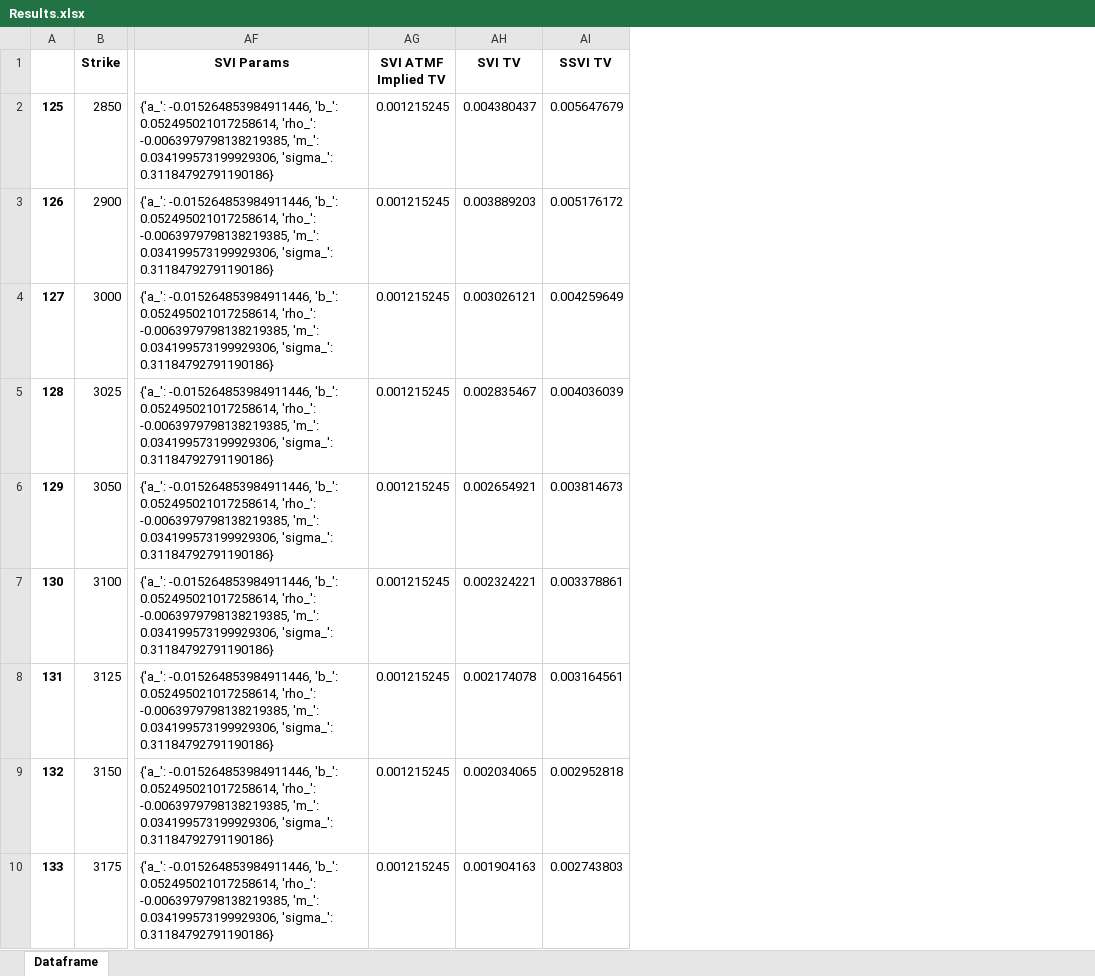
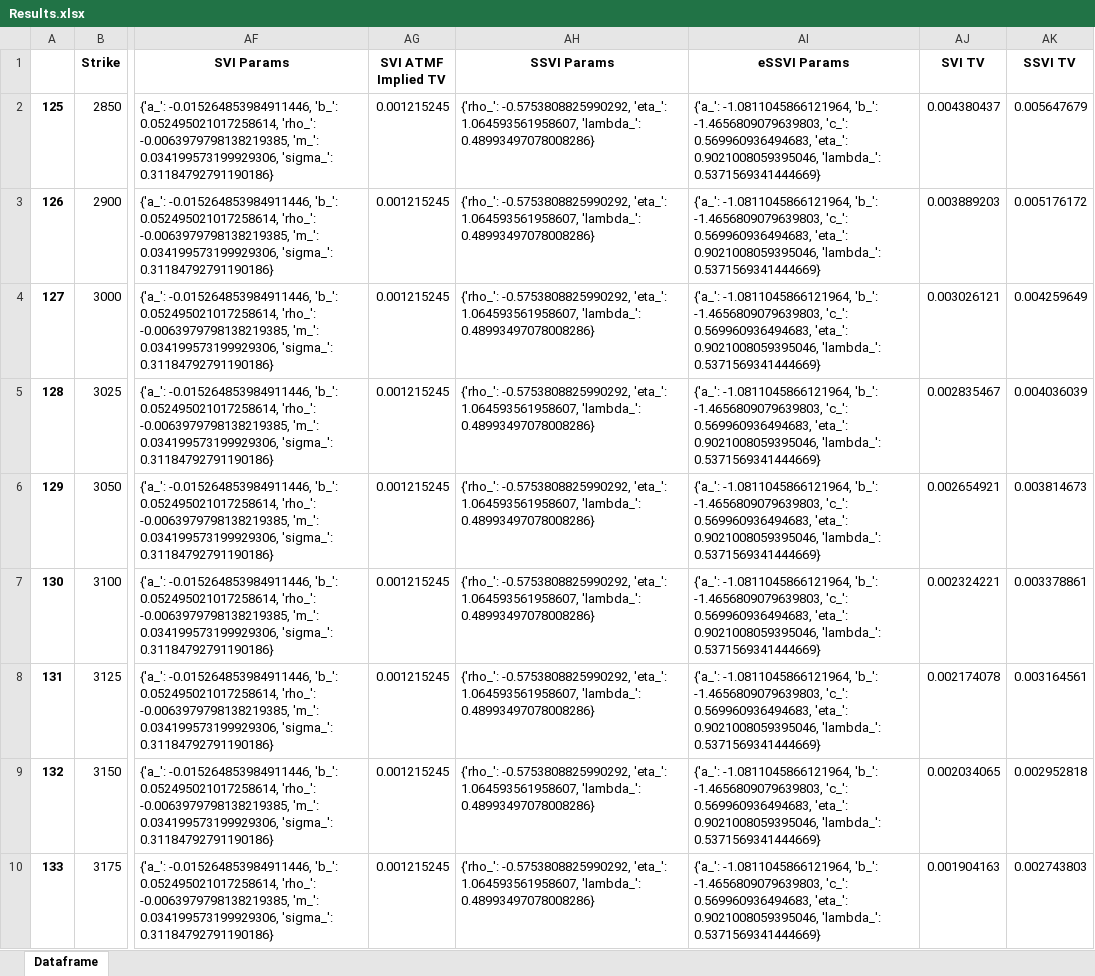
Before and after one commit to tjoignant/SVI-Arbitrability, an Excel workbook: results/Results.xlsx, sheet Dataframe, drawn as a sheet; only a part is shown, gaps mark what is left out; values as stored, in another font and other column widths than the file's, no borders; the diff names each change by its address in the sheet, - before the commit and + after, or states it on an @@ line.

```diff
--- a/results/Results.xlsx (sheet Dataframe)
+++ b/results/Results.xlsx (sheet Dataframe)
+column AH (SSVI Params), rows 2-10: all {'rho_': -0.5753808825990292, 'eta_': 1.064593561958607, 'lambda_': 0.48993497078008286}
+column AI (eSSVI Params), rows 2-10: all {'a_': -1.0811045866121964, 'b_': -1.4656809079639803, 'c_': 0.569960936494683, 'eta_': 0.9021008059395046, 'lambda_': 0.5371569341444669}
```
Also changed, not shown: 2 other files.
